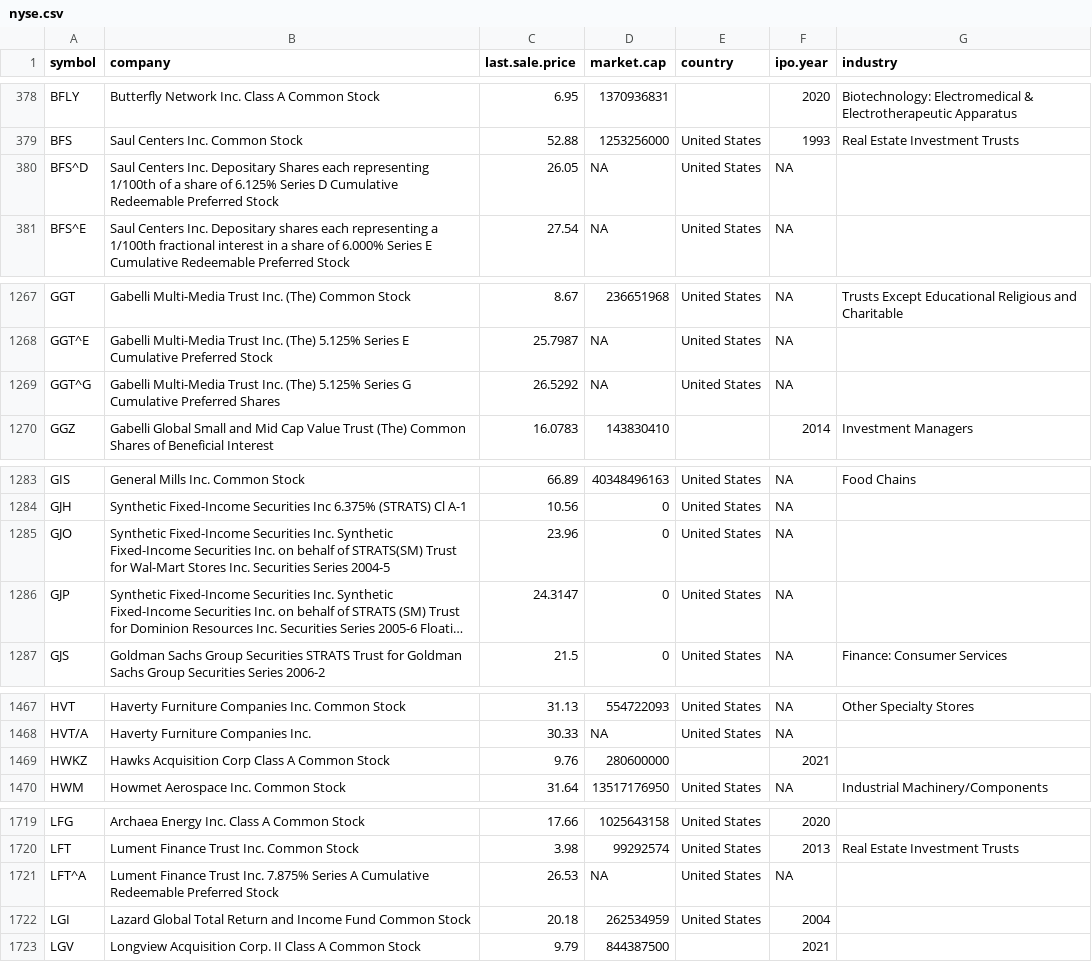
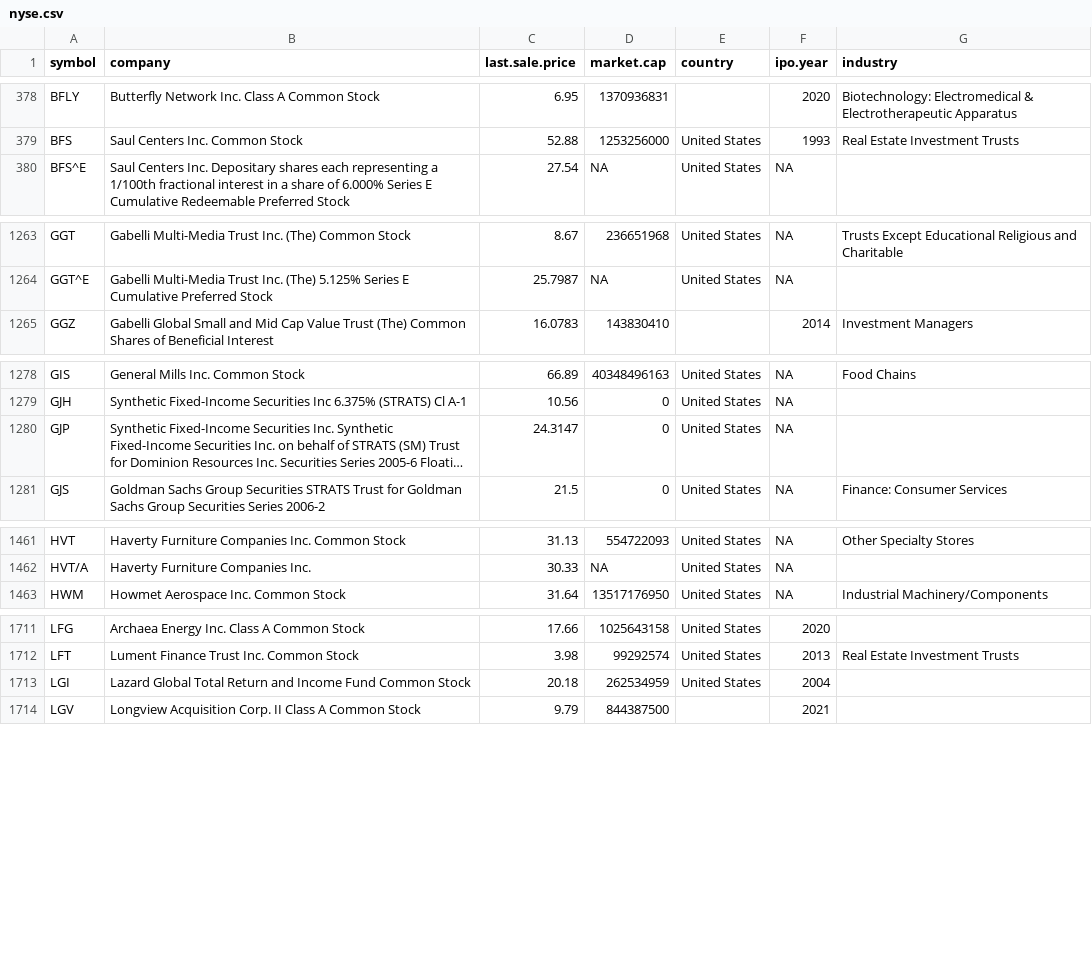
Before and after one commit to riazarbi/datasci-quant, a CSV file: data/tidyquant/nyse.csv, drawn as a sheet; only a part is shown, gaps mark what is left out; long unchanged cells end in …; the diff covers the shown part only; the diff names each change by its address in the sheet, - before the commit and + after, or states it on an @@ line.

```diff
--- a/data/tidyquant/nyse.csv
+++ b/data/tidyquant/nyse.csv
-row 380: BFS^D | Saul Centers Inc. Depositary Shares each representing 1/100th of a share of 6.125% Series D Cumulative Redeemable Preferred Stock | 26.05 | NA | United States | NA
-row 1269: GGT^G | Gabelli Multi-Media Trust Inc. (The) 5.125% Series G Cumulative Preferred Shares | 26.5292 | NA | United States | NA
-row 1285: GJO | Synthetic Fixed-Income Securities Inc. Synthetic Fixed-Income Securities Inc. on behalf of STRATS(SM) Trust for Wal-Mart Stores Inc. Securities Series 2004-5 | 23.96 | 0 | United States | NA
-row 1469: HWKZ | Hawks Acquisition Corp Class A Common Stock | 9.76 | 280600000 |  | 2021
-row 1721: LFT^A | Lument Finance Trust Inc. 7.875% Series A Cumulative Redeemable Preferred Stock | 26.53 | NA | United States | NA
```
Also changed, not shown: 10 removed rows and 32 edited cells elsewhere in this file.
